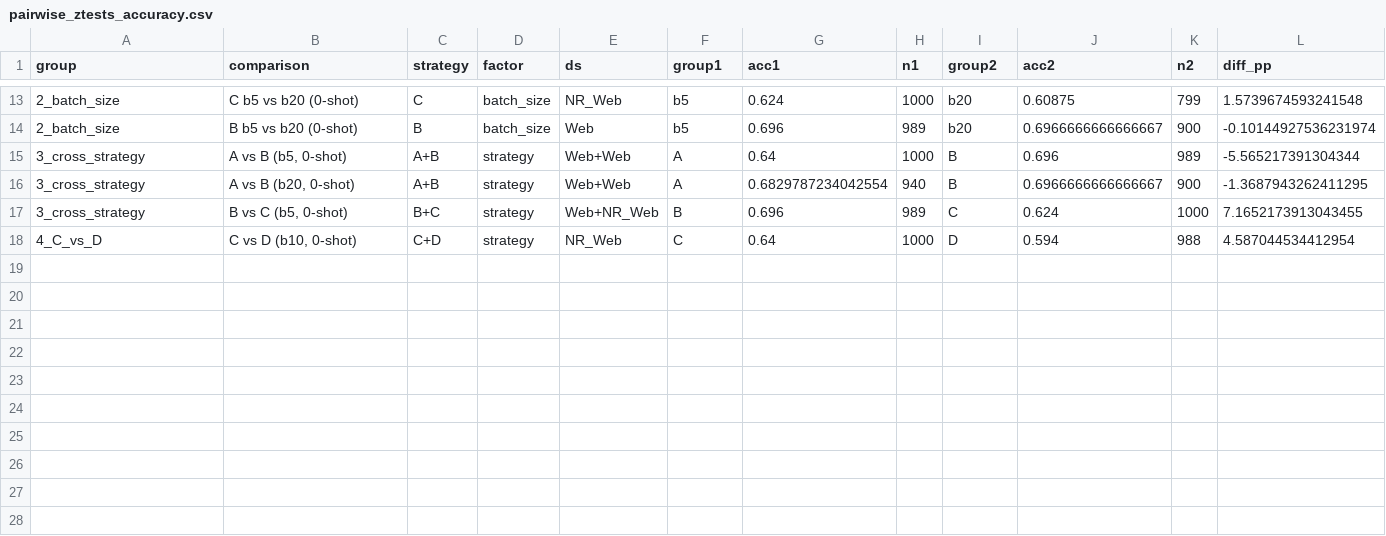
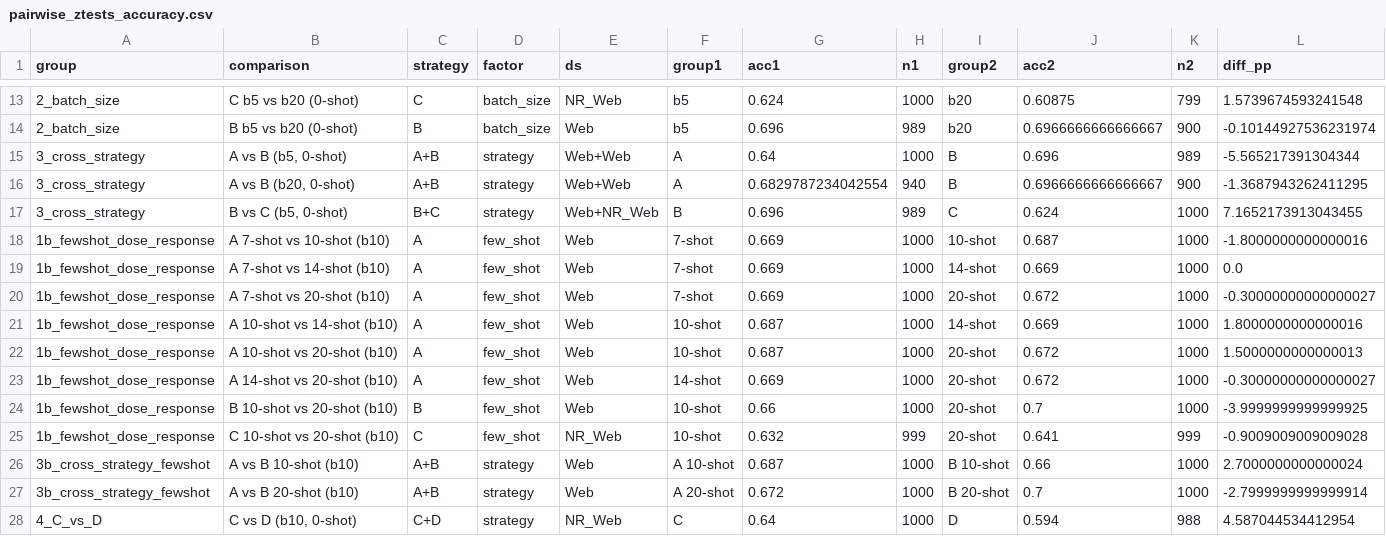
Before and after one commit to gandi222/UnveilHiddenStrucutreOfOnlineDiscussions, a CSV file: eval_output/pairwise_ztests_accuracy.csv, drawn as a sheet; only a part is shown, gaps mark what is left out; rows hold the shown columns only; the diff names each change by its address in the sheet, - before the commit and + after, or states it on an @@ line.

```diff
--- a/eval_output/pairwise_ztests_accuracy.csv
+++ b/eval_output/pairwise_ztests_accuracy.csv
+row 18: 1b_fewshot_dose_response | A 7-shot vs 10-shot (b10) | A | few_shot | Web | 7-shot | 0.669 | 1000 | 10-shot | 0.687 | 1000 | -1.8000000000000016
+row 19: 1b_fewshot_dose_response | A 7-shot vs 14-shot (b10) | A | few_shot | Web | 7-shot | 0.669 | 1000 | 14-shot | 0.669 | 1000 | 0.0
+row 20: 1b_fewshot_dose_response | A 7-shot vs 20-shot (b10) | A | few_shot | Web | 7-shot | 0.669 | 1000 | 20-shot | 0.672 | 1000 | -0.30000000000000027
+row 21: 1b_fewshot_dose_response | A 10-shot vs 14-shot (b10) | A | few_shot | Web | 10-shot | 0.687 | 1000 | 14-shot | 0.669 | 1000 | 1.8000000000000016
+row 22: 1b_fewshot_dose_response | A 10-shot vs 20-shot (b10) | A | few_shot | Web | 10-shot | 0.687 | 1000 | 20-shot | 0.672 | 1000 | 1.5000000000000013
+row 23: 1b_fewshot_dose_response | A 14-shot vs 20-shot (b10) | A | few_shot | Web | 14-shot | 0.669 | 1000 | 20-shot | 0.672 | 1000 | -0.30000000000000027
+row 24: 1b_fewshot_dose_response | B 10-shot vs 20-shot (b10) | B | few_shot | Web | 10-shot | 0.66 | 1000 | 20-shot | 0.7 | 1000 | -3.9999999999999925
+row 25: 1b_fewshot_dose_response | C 10-shot vs 20-shot (b10) | C | few_shot | NR_Web | 10-shot | 0.632 | 999 | 20-shot | 0.641 | 999 | -0.9009009009009028
+row 26: 3b_cross_strategy_fewshot | A vs B 10-shot (b10) | A+B | strategy | Web | A 10-shot | 0.687 | 1000 | B 10-shot | 0.66 | 1000 | 2.7000000000000024
+row 27: 3b_cross_strategy_fewshot | A vs B 20-shot (b10) | A+B | strategy | Web | A 20-shot | 0.672 | 1000 | B 20-shot | 0.7 | 1000 | -2.7999999999999914
```
Also changed, not shown: 3 other files.
